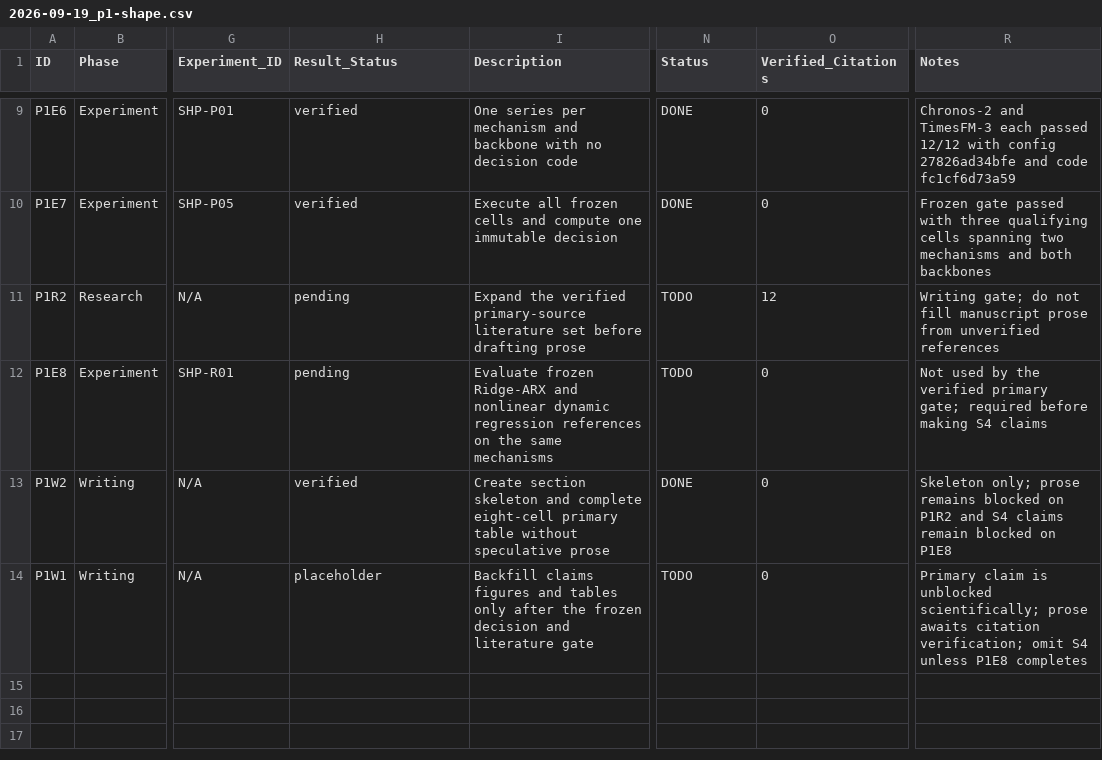
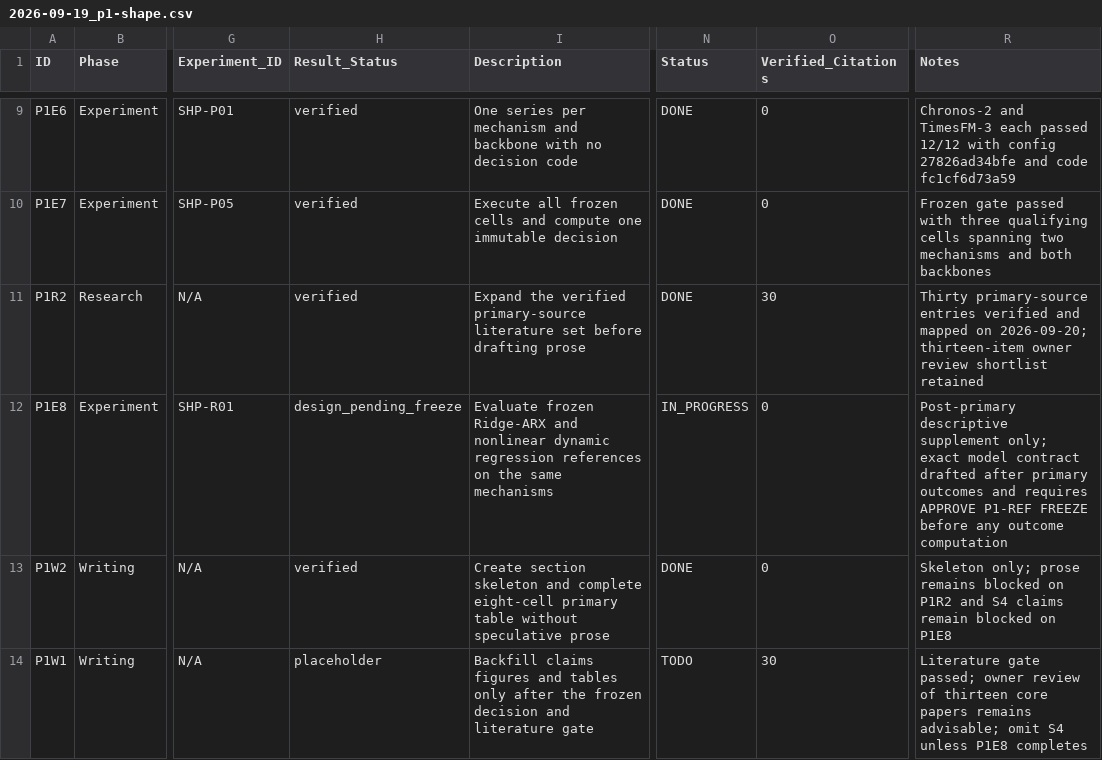
Before and after one commit to FlyMe2star/tsfm-covariate-faithfulness, a CSV file: issues/2026-09-19_p1-shape.csv, drawn as a sheet; only a part is shown, gaps mark what is left out; the diff names each change by its address in the sheet, - before the commit and + after, or states it on an @@ line.

Commit message:
Verify literature set and design transparent references

```diff
--- a/issues/2026-09-19_p1-shape.csv
+++ b/issues/2026-09-19_p1-shape.csv
-H11 (Result_Status): pending
+H11 (Result_Status): verified
-N11 (Status): TODO
+N11 (Status): DONE
-O11 (Verified_Citations): 12
+O11 (Verified_Citations): 30
-R11 (Notes): Writing gate; do not fill manuscript prose from unverified references
+R11 (Notes): Thirty primary-source entries verified and mapped on 2026-09-20; thirteen-item owner review shortlist retained
-H12 (Result_Status): pending
+H12 (Result_Status): design_pending_freeze
-N12 (Status): TODO
+N12 (Status): IN_PROGRESS
-R12 (Notes): Not used by the verified primary gate; required before making S4 claims
+R12 (Notes): Post-primary descriptive supplement only; exact model contract drafted after primary outcomes and requires APPROVE P1-REF FREEZE before any outcome computation
-O14 (Verified_Citations): 0
+O14 (Verified_Citations): 30
-R14 (Notes): Primary claim is unblocked scientifically; prose awaits citation verification; omit S4…
+R14 (Notes): Literature gate passed; owner review of thirteen core papers remains advisable; omit S4…
```
Also changed, not shown: notes/design/p1-shape-baselines.csv, 13 other files.
